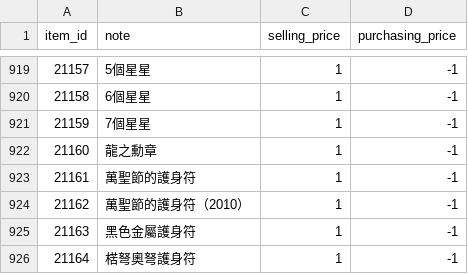
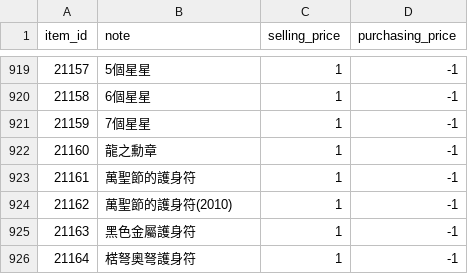
Before and after one commit to Kenji1/L1J-JP, a CSV file: db/csv/tw/item_rates.csv, drawn as a sheet; only a part is shown, gaps mark what is left out.

```diff
--- a/db/csv/tw/item_rates.csv
+++ b/db/csv/tw/item_rates.csv
@@ -923,3 +923,3 @@ item_id,note,selling_price,purchasing_price
 21161,萬聖節的護身符,1,-1
-21162,萬聖節的護身符（2010）,1,-1
+21162,萬聖節的護身符(2010),1,-1
 21163,黑色金屬護身符,1,-1
```
Also changed, not shown: db/csv/tw/armors.csv, db/csv/tw/npcs.csv, 1 other file.
